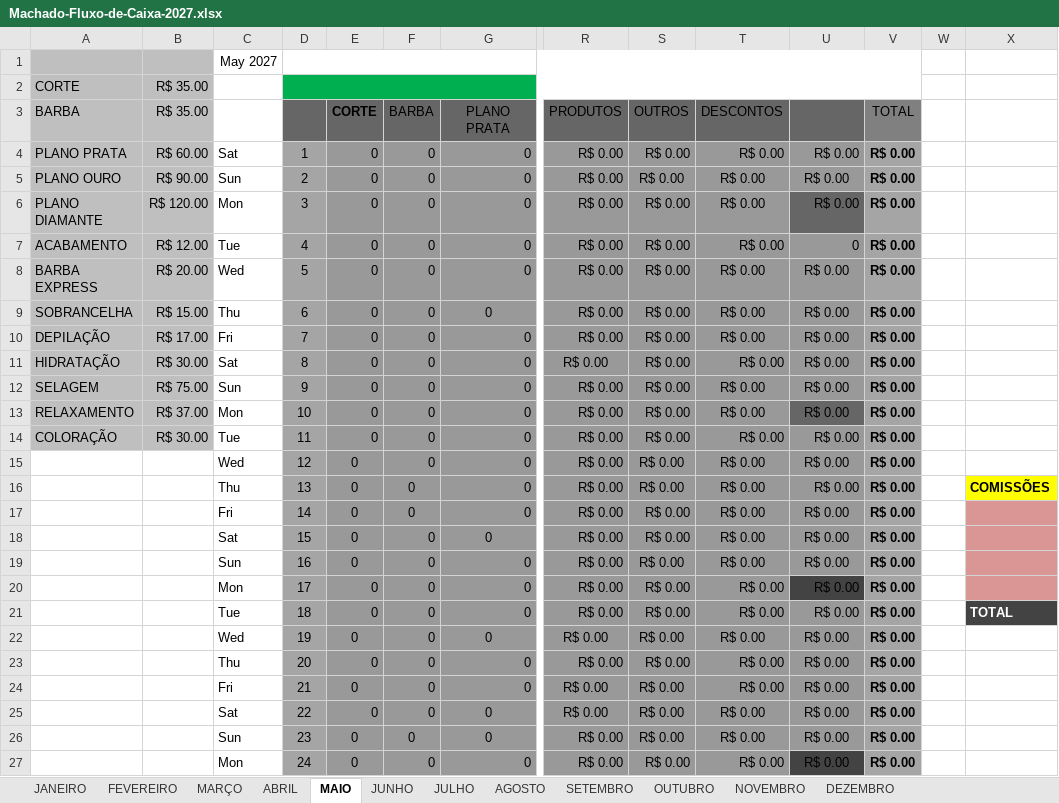
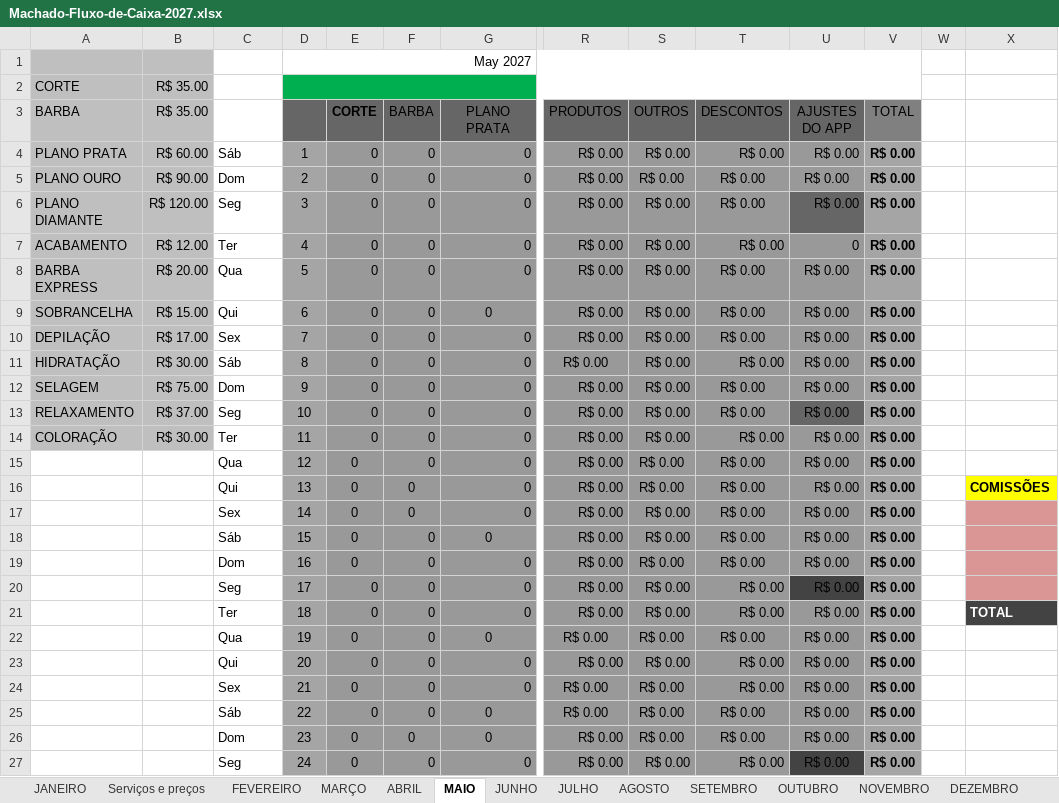
Before and after one commit to GustavoShneiter/App-Machado, an Excel workbook: releases/planilhas/Machado-Fluxo-de-Caixa-2027.xlsx, sheet MAIO, drawn as a sheet; only a part is shown, gaps mark what is left out; values as stored, in another font and other column widths than the file's, no borders; charts and pictures not drawn; removed rows and columns are numbered as before the commit, all else as after; rows hold the shown columns only; the diff covers the shown part only; the diff names each change by its address in the sheet, - before the commit and + after, or states it on an @@ line.

```diff
--- a/releases/planilhas/Machado-Fluxo-de-Caixa-2027.xlsx (sheet MAIO)
+++ b/releases/planilhas/Machado-Fluxo-de-Caixa-2027.xlsx (sheet MAIO)
+sheet tab: Serviços e preços
-row 1:  |  | May 2027
+row 1:  |  |  | May 2027
-U3: (empty)
+U3: AJUSTES DO APP
-C4: Sat
+C4: Sáb
-C5: Sun
+C5: Dom
-C6: Mon
+C6: Seg
-C7: Tue
+C7: Ter
-C8: Wed
+C8: Qua
-C9: Thu
+C9: Qui
-C10: Fri
+C10: Sex
-C11: Sat
+C11: Sáb
-C12: Sun
+C12: Dom
-C13: Mon
+C13: Seg
-C14: Tue
+C14: Ter
-C15: Wed
+C15: Qua
-C16: Thu
+C16: Qui
-C17: Fri
+C17: Sex
-C18: Sat
+C18: Sáb
-C19: Sun
+C19: Dom
-C20: Mon
+C20: Seg
-C21: Tue
+C21: Ter
-C22: Wed
+C22: Qua
-C23: Thu
+C23: Qui
-C24: Fri
+C24: Sex
-C25: Sat
+C25: Sáb
-C26: Sun
+C26: Dom
-C27: Mon
+C27: Seg
```
Also changed, not shown: 7 edited cells elsewhere in this sheet, sheet MARÇO, sheet JULHO, sheet AGOSTO, sheet OUTUBRO, sheet ABRIL, sheet JUNHO, 5 more sheets, formulas that keep their value, charts or pictures, 2 other files.
